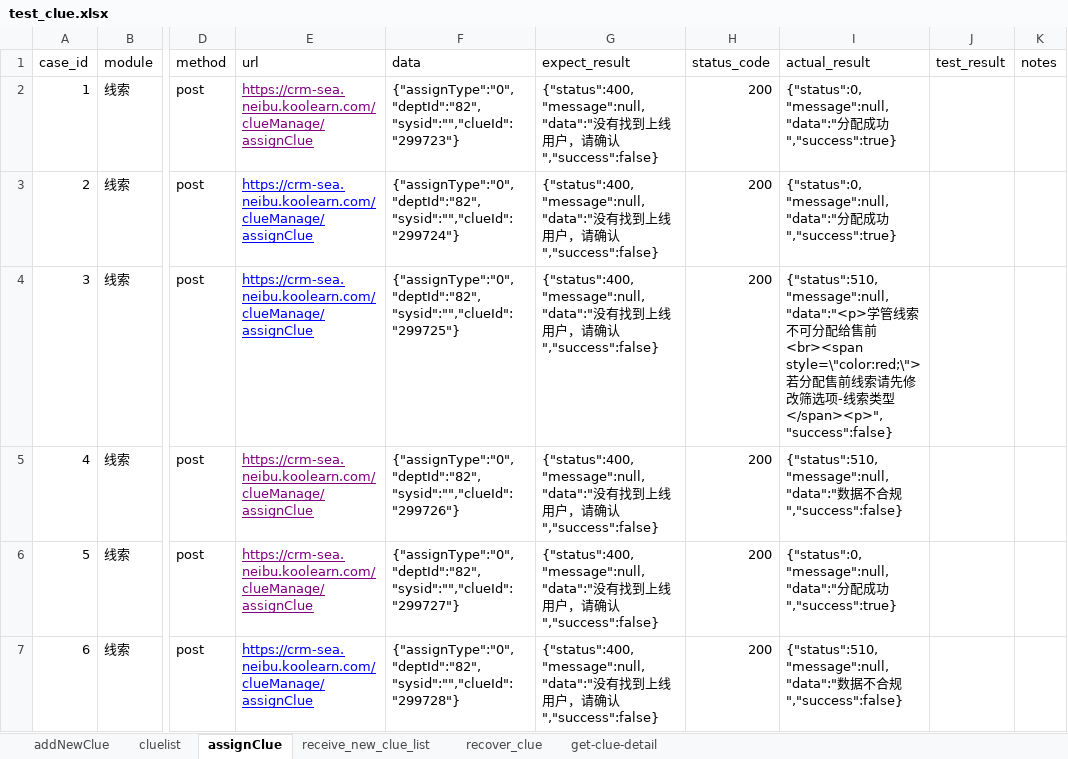
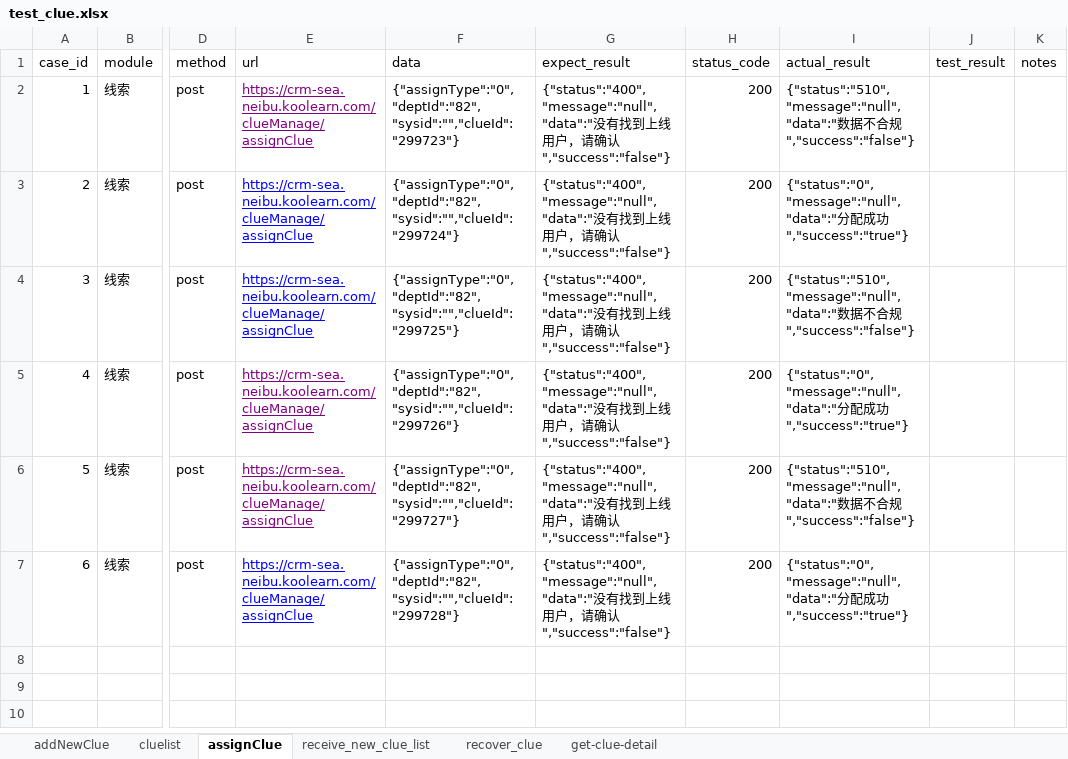
Before and after one commit to liumengjia/Web_Interface_Automation, an Excel workbook: data/test_clue.xlsx, sheet assignClue, drawn as a sheet; only a part is shown, gaps mark what is left out; values as stored, in another font and other column widths than the file's, no borders; the diff names each change by its address in the sheet, - before the commit and + after, or states it on an @@ line.

```diff
--- a/data/test_clue.xlsx (sheet assignClue)
+++ b/data/test_clue.xlsx (sheet assignClue)
-G2:G7 (expect_result): {"status":400,"message":null,"data":"没有找到上线用户，请确认","success":false}
+G2:G7 (expect_result): {"status":"400","message":"null","data":"没有找到上线用户，请确认","success":"false"}
-I2 (actual_result): {"status":0,"message":null,"data":"分配成功","success":true}
+I2 (actual_result): {"status":"510","message":"null","data":"数据不合规","success":"false"}
-I3 (actual_result): {"status":0,"message":null,"data":"分配成功","success":true}
+I3 (actual_result): {"status":"0","message":"null","data":"分配成功","success":"true"}
-I4 (actual_result): {"status":510,"message":null,"data":"<p>学管线索不可分配给售前<br><span style=\"color:red;\">若分配售前线索请先修改筛选项-线索类型</span><p>","success":false}
+I4 (actual_result): {"status":"510","message":"null","data":"数据不合规","success":"false"}
-I5 (actual_result): {"status":510,"message":null,"data":"数据不合规","success":false}
+I5 (actual_result): {"status":"0","message":"null","data":"分配成功","success":"true"}
-I6 (actual_result): {"status":0,"message":null,"data":"分配成功","success":true}
+I6 (actual_result): {"status":"510","message":"null","data":"数据不合规","success":"false"}
-I7 (actual_result): {"status":510,"message":null,"data":"数据不合规","success":false}
+I7 (actual_result): {"status":"0","message":"null","data":"分配成功","success":"true"}
```
Also changed, not shown: sheet recover_clue, sheet get-clue-detail, sheet cluelist, sheet receive_new_clue_list, sheet addNewClue, 18 other files.
